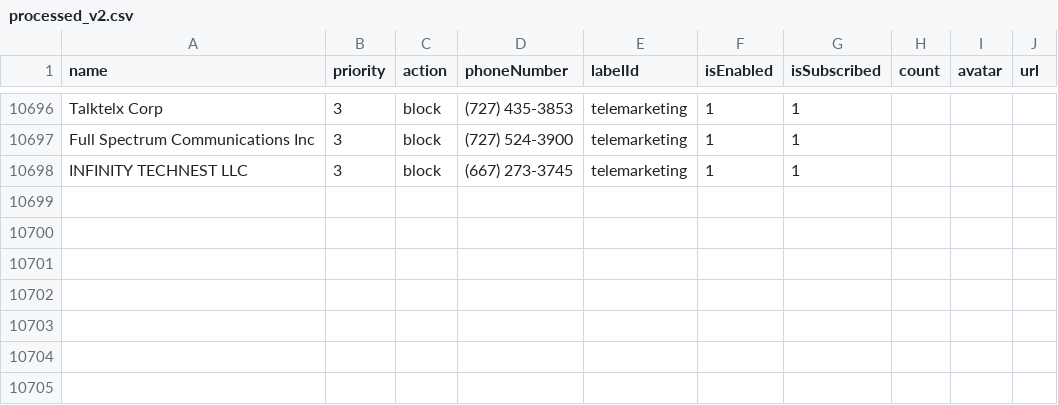
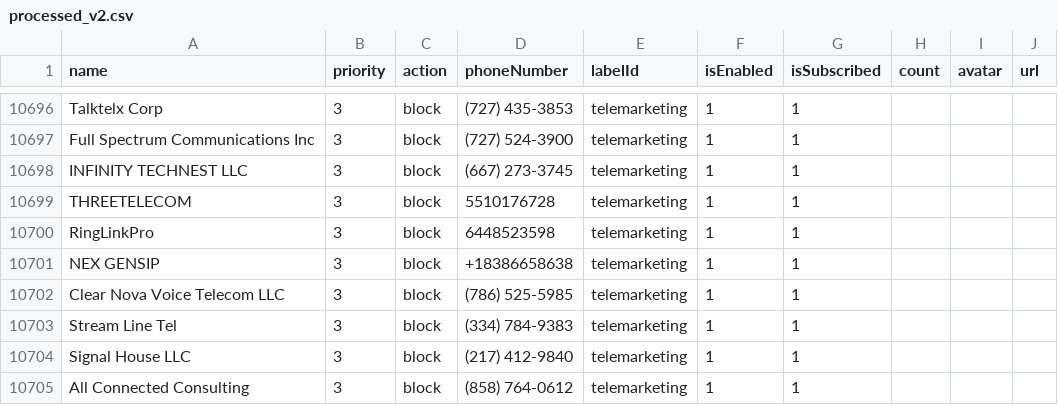
Before and after one commit to haygcao/vccard, a CSV file: US/processed_v2.csv, drawn as a sheet; only a part is shown, gaps mark what is left out.

```diff
--- a/US/processed_v2.csv
+++ b/US/processed_v2.csv
@@ -10698 +10698,8 @@ Full Spectrum Communications Inc,3,block,(727) 524-3900,telemarketing,1,1,,,
 INFINITY TECHNEST LLC,3,block,(667) 273-3745,telemarketing,1,1,,,
+THREETELECOM,3,block,5510176728,telemarketing,1,1,,,
+RingLinkPro,3,block,6448523598,telemarketing,1,1,,,
+NEX GENSIP,3,block,+18386658638,telemarketing,1,1,,,
+Clear Nova Voice Telecom LLC,3,block,(786) 525-5985,telemarketing,1,1,,,
+Stream Line Tel,3,block,(334) 784-9383,telemarketing,1,1,,,
+Signal House LLC,3,block,(217) 412-9840,telemarketing,1,1,,,
+All Connected Consulting,3,block,(858) 764-0612,telemarketing,1,1,,,
```
Also changed, not shown: US/processed_data.csv.
